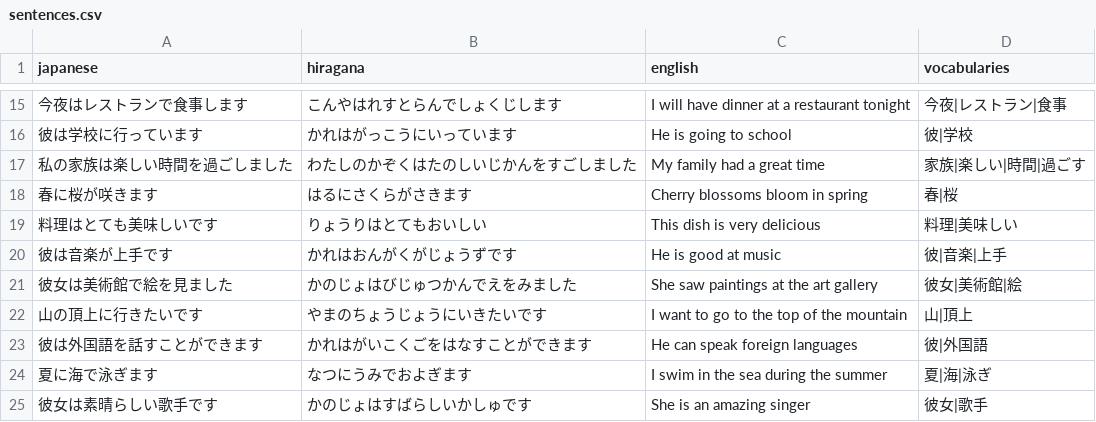
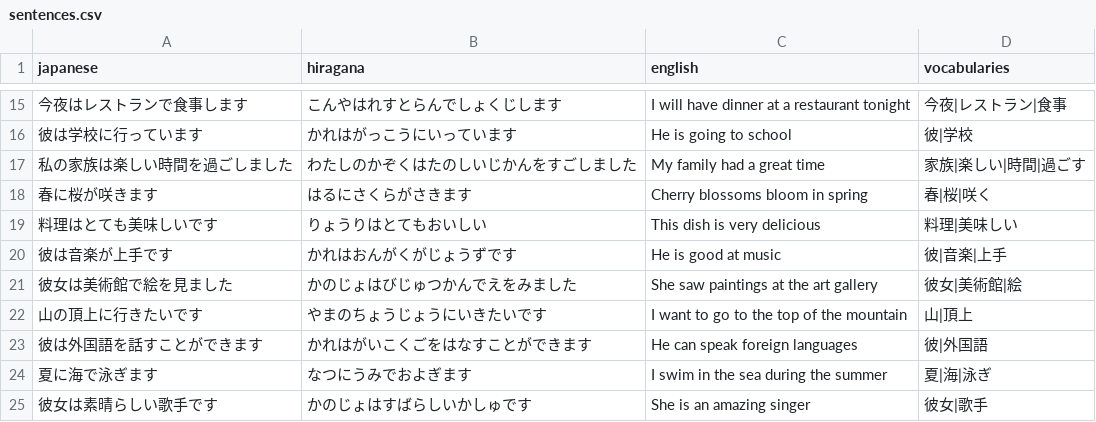
Before and after one commit to DaylonSrinivasan/Japanese, a CSV file: data/sentences.csv, drawn as a sheet; only a part is shown, gaps mark what is left out.

Commit message:
Update sentences.csv

```diff
--- a/data/sentences.csv
+++ b/data/sentences.csv
@@ -17,3 +17,3 @@ japanese,hiragana,english,vocabularies
 私の家族は楽しい時間を過ごしました,わたしのかぞくはたのしいじかんをすごしました,My family had a great time,家族|楽しい|時間|過ごす
-春に桜が咲きます,はるにさくらがさきます,Cherry blossoms bloom in spring,春|桜
+春に桜が咲きます,はるにさくらがさきます,Cherry blossoms bloom in spring,春|桜|咲く
 料理はとても美味しいです,りょうりはとてもおいしい,This dish is very delicious,料理|美味しい
```
